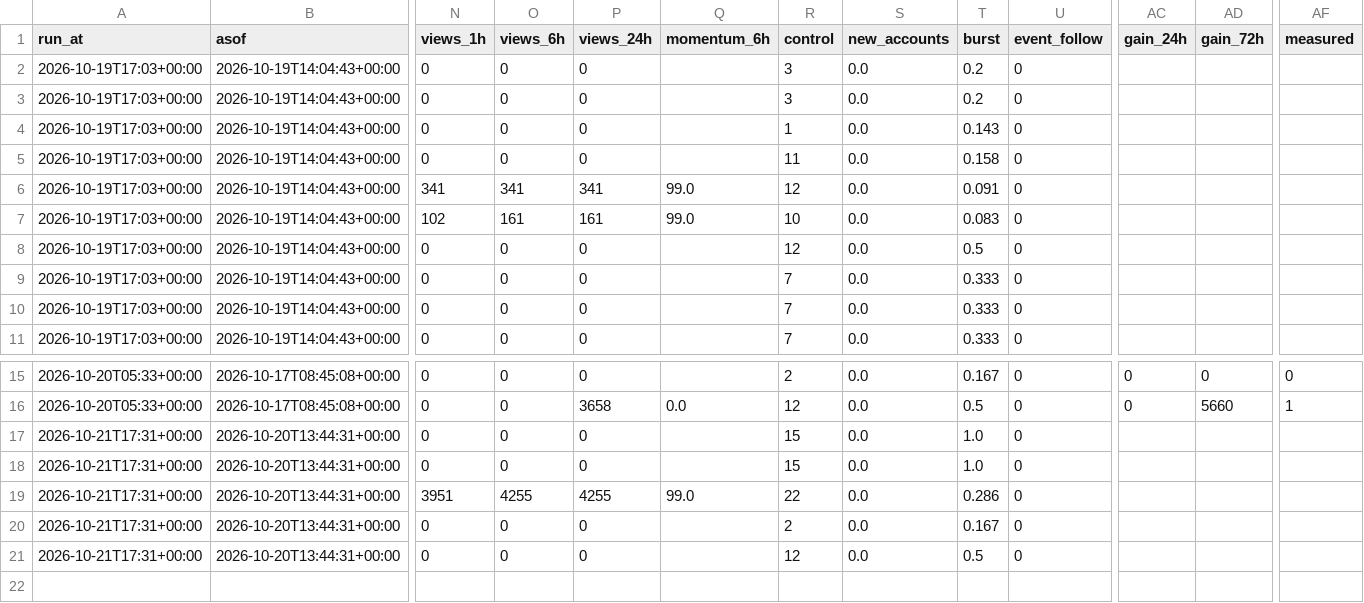
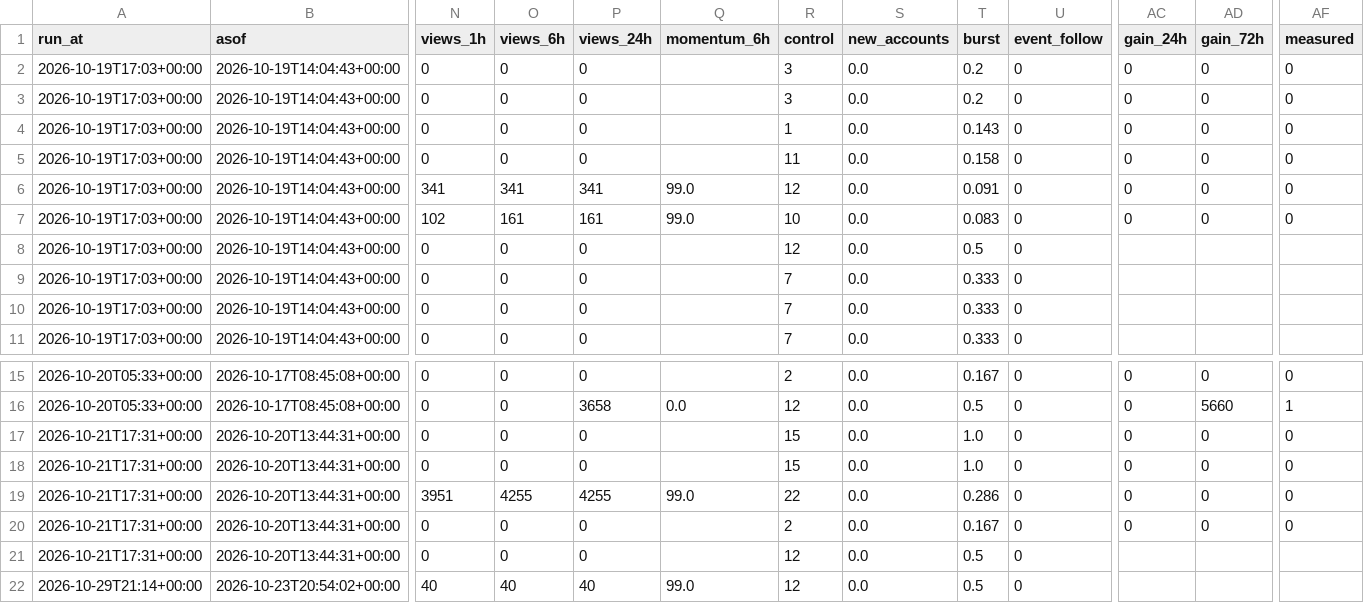
Before and after one commit to htownz/narrative-tracker, a CSV file: data/features/issue-montera-footprint-live.csv, drawn as a sheet; only a part is shown, gaps mark what is left out; rows hold the shown columns only; the diff names each change by its address in the sheet, - before the commit and + after, or states it on an @@ line.

```diff
--- a/data/features/issue-montera-footprint-live.csv
+++ b/data/features/issue-montera-footprint-live.csv
-AC2:AC7 (gain_24h): (empty)
+AC2:AC7 (gain_24h): 0
-AD2:AD7 (gain_72h): (empty)
+AD2:AD7 (gain_72h): 0
-AF2:AF7 (measured): (empty)
+AF2:AF7 (measured): 0
-AC17:AC20 (gain_24h): (empty)
+AC17:AC20 (gain_24h): 0
-AD17:AD20 (gain_72h): (empty)
+AD17:AD20 (gain_72h): 0
-AF17:AF20 (measured): (empty)
+AF17:AF20 (measured): 0
+row 22: 2026-10-29T21:14+00:00 | 2026-10-23T20:54:02+00:00 | 40 | 40 | 40 | 99.0 | 12 | 0.0 | 0.5 | 0
```
Also changed, not shown: data/features/issue-av-live.csv, data/usage.csv, 44 other files.
